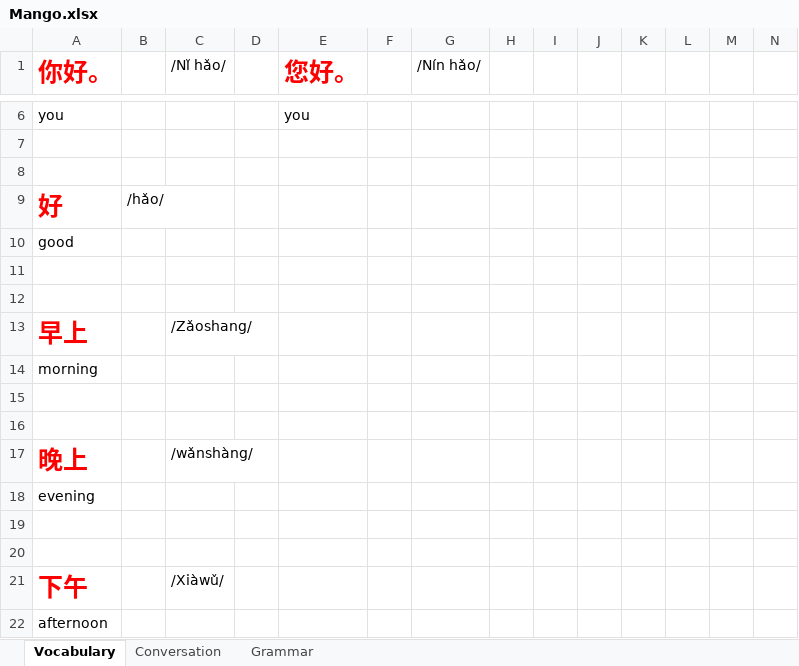
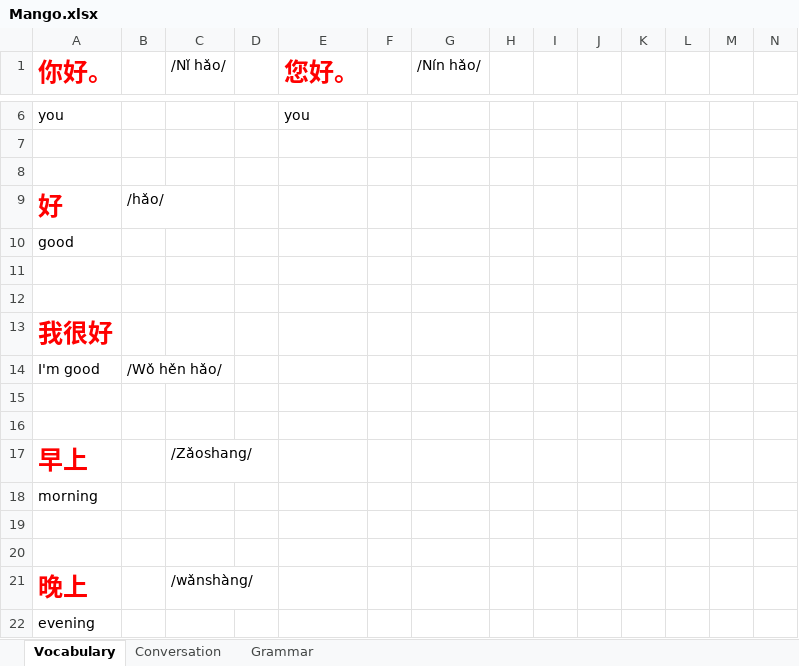
Before and after one commit to TienVNguyen/Chinese, an Excel workbook: Mango.xlsx, sheet Vocabulary, drawn as a sheet; only a part is shown, gaps mark what is left out; the shorter side is filled out with more unchanged rows; values as stored, in another font and other column widths than the file's, no borders; rows hold the shown columns only; the diff covers the shown part only; the diff names each change by its address in the sheet, - before the commit and + after, or states it on an @@ line.

```diff
--- a/Mango.xlsx (sheet Vocabulary)
+++ b/Mango.xlsx (sheet Vocabulary)
+row 13: 我很好
+row 14: I'm good | /Wǒ hěn hǎo/
+row 15: (empty)
+row 16: (empty)
```
Also changed, not shown: 52 added rows elsewhere in this sheet, sheet Grammar.
